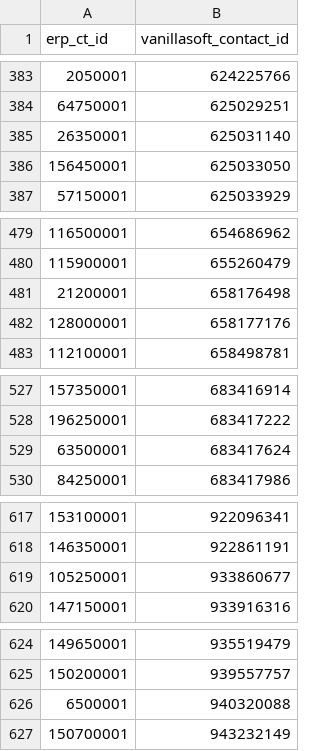
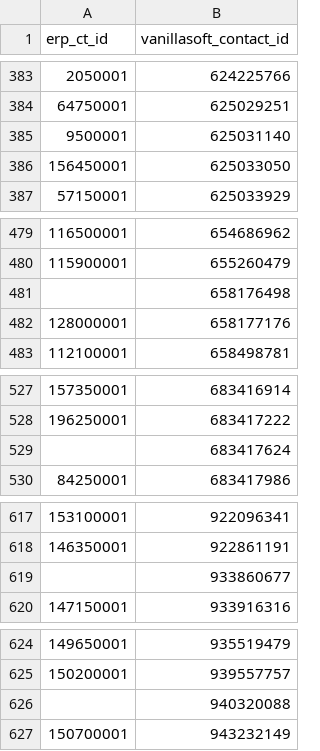
Before and after one commit to cryptoxdog/IB-Odoo_19, a CSV file: docs/campaigns/PlasticOS_ERP_Then_Full_VanillaSoft_Cursor_Delegation_v2_2026-10-21/PRIVATE_INPUTS/03_APPROVED_CONTACT_CROSSWALK.csv, drawn as a sheet; only a part is shown, gaps mark what is left out; the diff covers the shown part only.

```diff
--- a/docs/campaigns/PlasticOS_ERP_Then_Full_VanillaSoft_Cursor_Delegation_v2_2026-10-21/PRIVATE_INPUTS/03_APPROVED_CONTACT_CROSSWALK.csv
+++ b/docs/campaigns/PlasticOS_ERP_Then_Full_VanillaSoft_Cursor_Delegation_v2_2026-10-21/PRIVATE_INPUTS/03_APPROVED_CONTACT_CROSSWALK.csv
@@ -384,3 +384,3 @@ erp_ct_id,vanillasoft_contact_id
 64750001,625029251
-26350001,625031140
+9500001,625031140
 156450001,625033050
@@ -480,3 +480,3 @@ erp_ct_id,vanillasoft_contact_id
 115900001,655260479
-21200001,658176498
+,658176498
 128000001,658177176
@@ -528,3 +528,3 @@ erp_ct_id,vanillasoft_contact_id
 196250001,683417222
-63500001,683417624
+,683417624
 84250001,683417986
@@ -618,3 +618,3 @@ erp_ct_id,vanillasoft_contact_id
 146350001,922861191
-105250001,933860677
+,933860677
 147150001,933916316
@@ -625,3 +625,3 @@ erp_ct_id,vanillasoft_contact_id
 150200001,939557757
-6500001,940320088
+,940320088
 150700001,943232149
```
Also changed, not shown: 8 edited cells elsewhere in this file, 17 other files.
